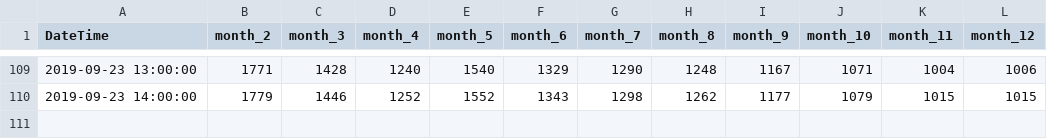
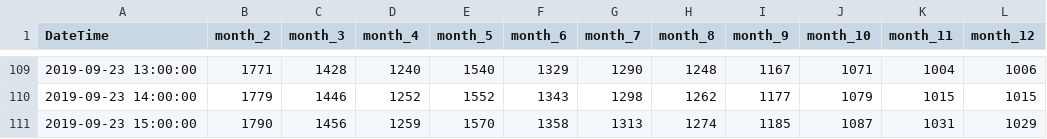
Before and after one commit to swimmingseeds/KatuSatu, a CSV file: data.csv, drawn as a sheet; only a part is shown, gaps mark what is left out; the diff names each change by its address in the sheet, - before the commit and + after, or states it on an @@ line.

Commit message:
Data Uploaddd...

```diff
--- a/data.csv
+++ b/data.csv
+row 111: 2019-09-23 15:00:00 | 1790 | 1456 | 1259 | 1570 | 1358 | 1313 | 1274 | 1185 | 1087 | 1031 | 1029
```
